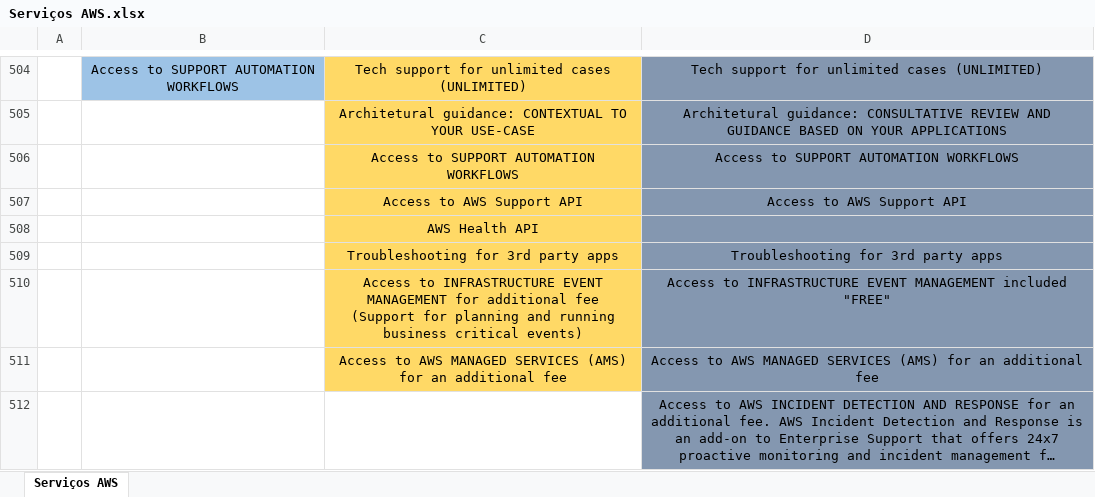
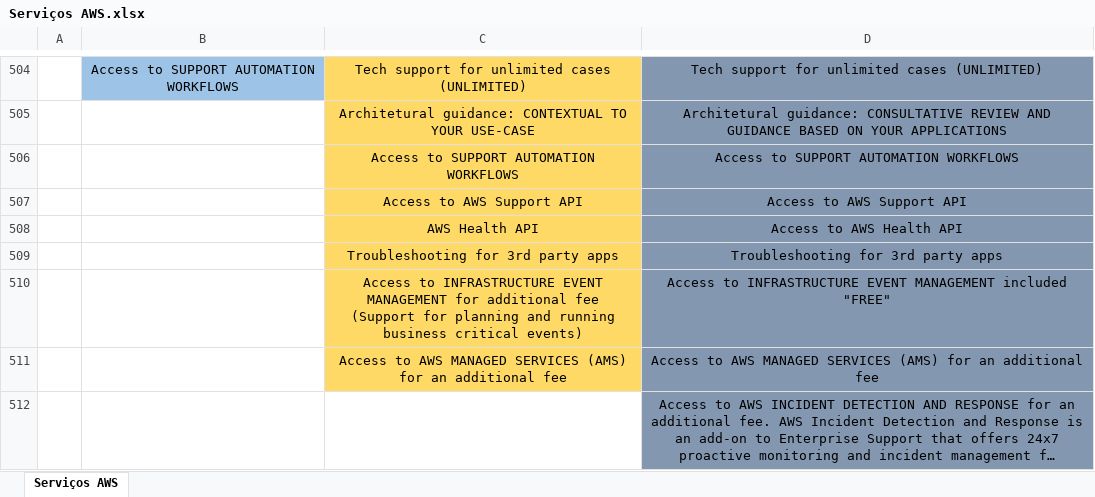
Before and after one commit to azl6/aws-cloud-practitioner, an Excel workbook: Serviços AWS.xlsx, sheet Serviços AWS, drawn as a sheet; only a part is shown, gaps mark what is left out; long unchanged cells end in …; values as stored, in another font and other column widths than the file's, no borders; the diff names each change by its address in the sheet, - before the commit and + after, or states it on an @@ line.

Commit message:
Updating notes

```diff
--- a/Serviços AWS.xlsx (sheet Serviços AWS)
+++ b/Serviços AWS.xlsx (sheet Serviços AWS)
-D508: (empty)
+D508: Access to AWS Health API
```
